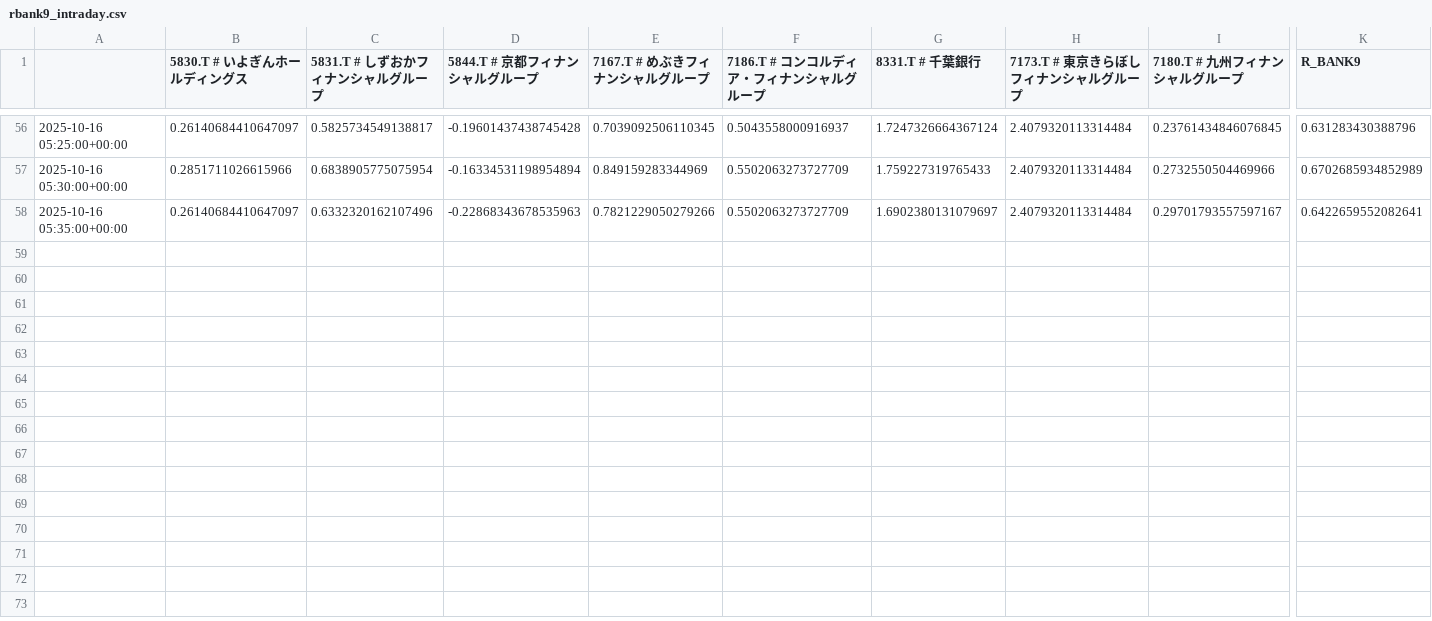
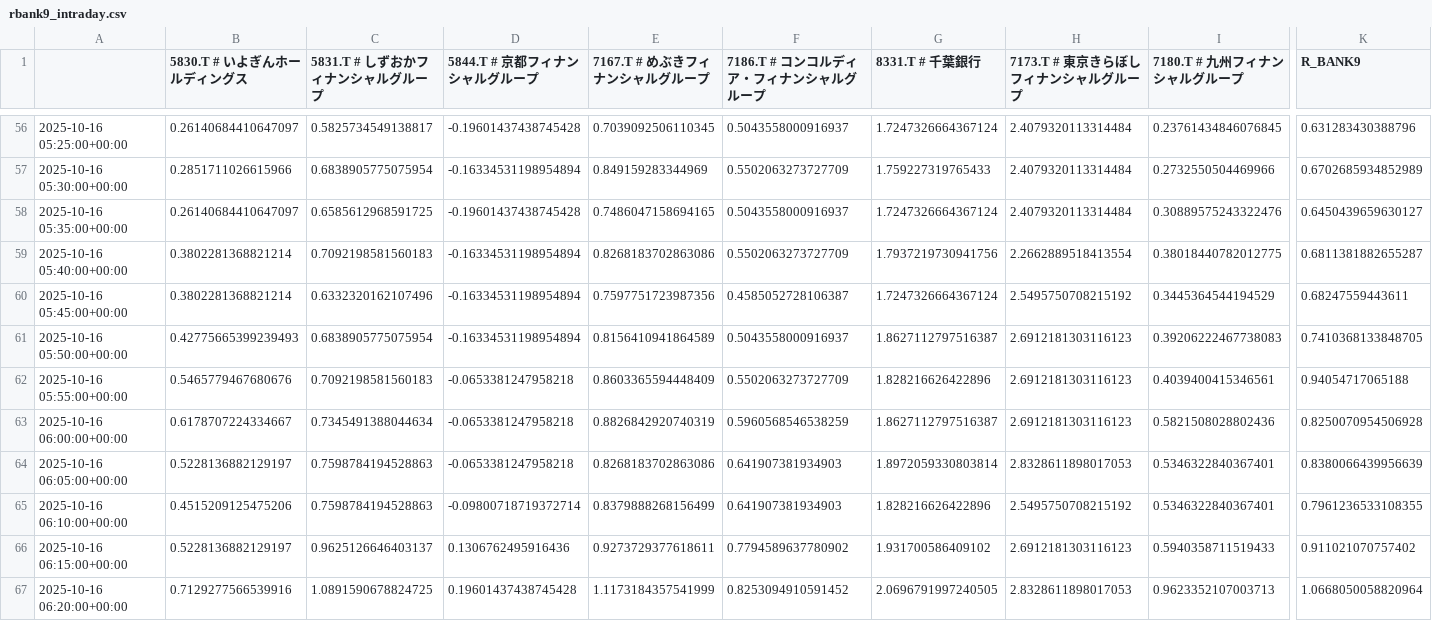
Before and after one commit to SakuraIndex/R-BANK9, a CSV file: docs/outputs/rbank9_intraday.csv, drawn as a sheet; only a part is shown, gaps mark what is left out; rows hold the shown columns only; the diff names each change by its address in the sheet, - before the commit and + after, or states it on an @@ line.

```diff
--- a/docs/outputs/rbank9_intraday.csv
+++ b/docs/outputs/rbank9_intraday.csv
-C58 (5831.T # しずおかフィナンシャルグループ): 0.6332320162107496
+C58 (5831.T # しずおかフィナンシャルグループ): 0.6585612968591725
-D58 (5844.T # 京都フィナンシャルグループ): -0.22868343678535963
+D58 (5844.T # 京都フィナンシャルグループ): -0.19601437438745428
-E58 (7167.T # めぶきフィナンシャルグループ): 0.7821229050279266
+E58 (7167.T # めぶきフィナンシャルグループ): 0.7486047158694165
-F58 (7186.T # コンコルディア・フィナンシャルグループ): 0.5502063273727709
+F58 (7186.T # コンコルディア・フィナンシャルグループ): 0.5043558000916937
-G58 (8331.T # 千葉銀行): 1.6902380131079697
+G58 (8331.T # 千葉銀行): 1.7247326664367124
-I58 (7180.T # 九州フィナンシャルグループ): 0.29701793557597167
+I58 (7180.T # 九州フィナンシャルグループ): 0.30889575243322476
-K58 (R_BANK9): 0.6422659552082641
+K58 (R_BANK9): 0.6450439659630127
+row 59: 2025-10-16 05:40:00+00:00 | 0.3802281368821214 | 0.7092198581560183 | -0.16334531198954894 | 0.8268183702863086 | 0.5502063273727709 | 1.7937219730941756 | 2.2662889518413554 | 0.38018440782012775 | 0.6811381882655287
+row 60: 2025-10-16 05:45:00+00:00 | 0.3802281368821214 | 0.6332320162107496 | -0.16334531198954894 | 0.7597751723987356 | 0.4585052728106387 | 1.7247326664367124 | 2.5495750708215192 | 0.3445364544194529 | 0.68247559443611
+row 61: 2025-10-16 05:50:00+00:00 | 0.42775665399239493 | 0.6838905775075954 | -0.16334531198954894 | 0.8156410941864589 | 0.5043558000916937 | 1.8627112797516387 | 2.6912181303116123 | 0.39206222467738083 | 0.7410368133848705
+row 62: 2025-10-16 05:55:00+00:00 | 0.5465779467680676 | 0.7092198581560183 | -0.0653381247958218 | 0.8603365594448409 | 0.5502063273727709 | 1.828216626422896 | 2.6912181303116123 | 0.4039400415346561 | 0.94054717065188
+row 63: 2025-10-16 06:00:00+00:00 | 0.6178707224334667 | 0.7345491388044634 | -0.0653381247958218 | 0.8826842920740319 | 0.5960568546538259 | 1.8627112797516387 | 2.6912181303116123 | 0.5821508028802436 | 0.8250070954506928
+row 64: 2025-10-16 06:05:00+00:00 | 0.5228136882129197 | 0.7598784194528863 | -0.0653381247958218 | 0.8268183702863086 | 0.641907381934903 | 1.8972059330803814 | 2.8328611898017053 | 0.5346322840367401 | 0.8380066439956639
+row 65: 2025-10-16 06:10:00+00:00 | 0.4515209125475206 | 0.7598784194528863 | -0.09800718719372714 | 0.8379888268156499 | 0.641907381934903 | 1.828216626422896 | 2.5495750708215192 | 0.5346322840367401 | 0.7961236533108355
+row 66: 2025-10-16 06:15:00+00:00 | 0.5228136882129197 | 0.9625126646403137 | 0.1306762495916436 | 0.9273729377618611 | 0.7794589637780902 | 1.931700586409102 | 2.6912181303116123 | 0.5940358711519433 | 0.911021070757402
+row 67: 2025-10-16 06:20:00+00:00 | 0.7129277566539916 | 1.0891590678824725 | 0.19601437438745428 | 1.1173184357541999 | 0.8253094910591452 | 2.0696791997240505 | 2.8328611898017053 | 0.9623352107003713 | 1.0668050058820964
```
Also changed, not shown: 2 other files.
